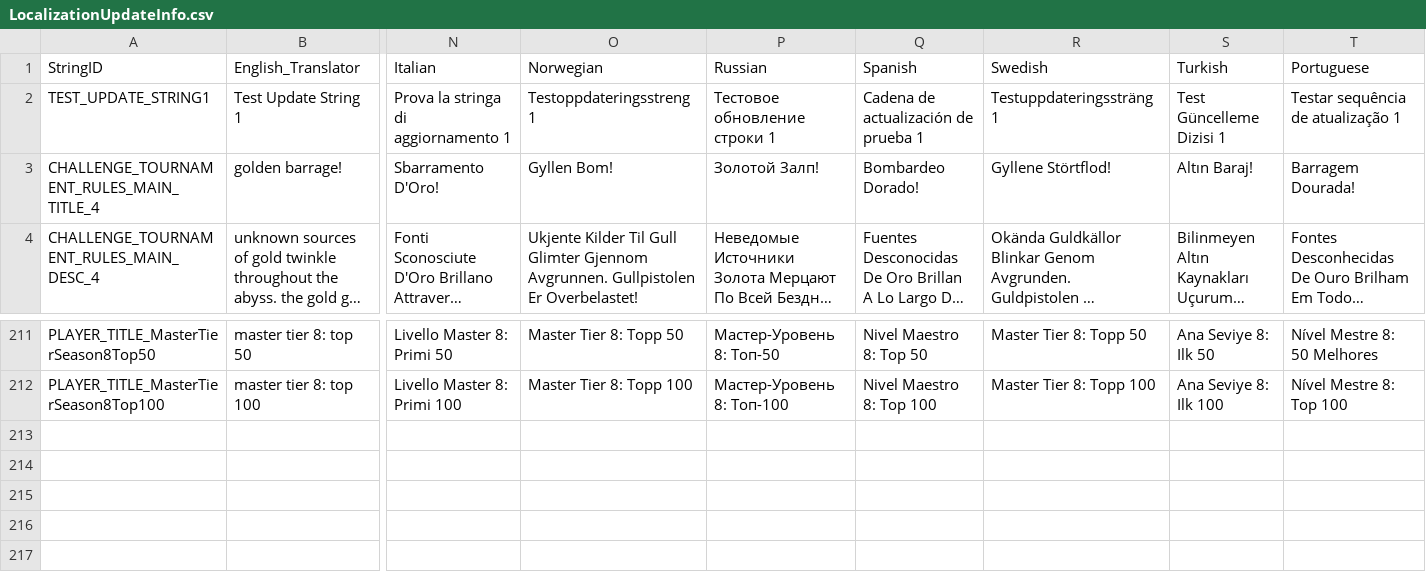
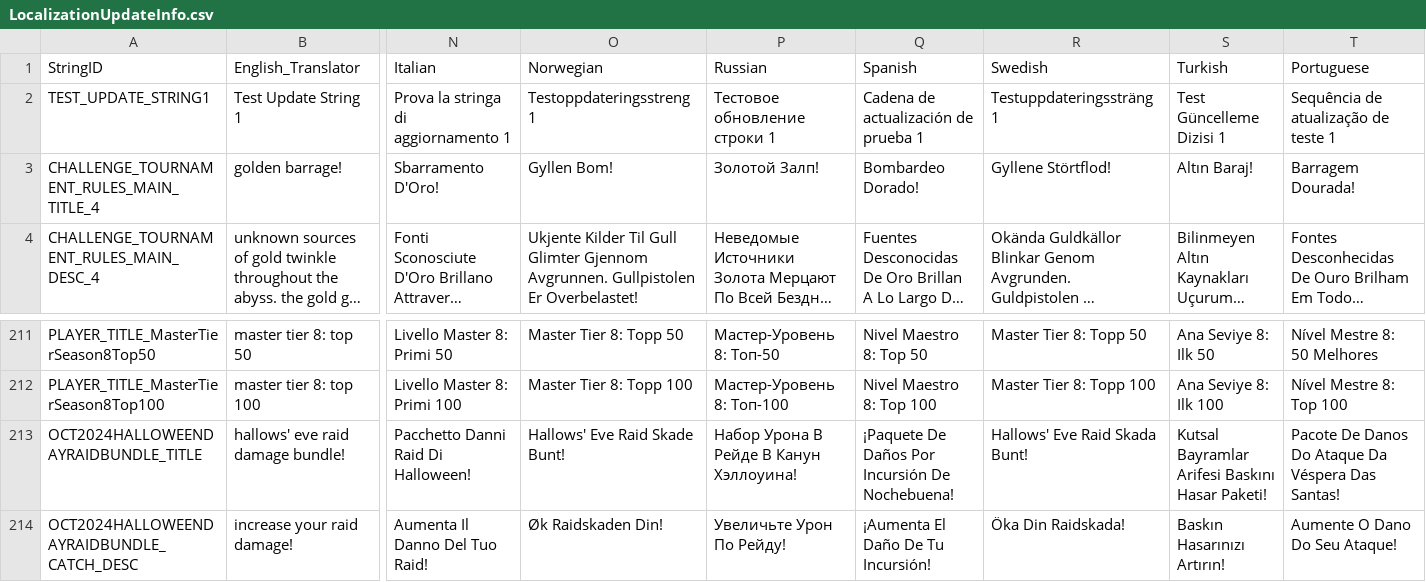
Before and after one commit to rawrzcookie/TT2_CSV, a CSV file: csv/LocalizationUpdateInfo.csv, drawn as a sheet; only a part is shown, gaps mark what is left out; long unchanged cells end in …; rows hold the shown columns only; the diff names each change by its address in the sheet, - before the commit and + after, or states it on an @@ line.

```diff
--- a/csv/LocalizationUpdateInfo.csv
+++ b/csv/LocalizationUpdateInfo.csv
-T2 (Portuguese): Testar sequência de atualização 1
+T2 (Portuguese): Sequência de atualização de teste 1
+row 213: OCT2024HALLOWEENDAYRAIDBUNDLE_TITLE | hallows' eve raid damage bundle! | Pacchetto Danni Raid Di Halloween! | Hallows' Eve Raid Skade Bunt! | Набор Урона В Рейде В Канун Хэллоуина! | ¡Paquete De Daños Por Incursión De Nochebuena! | Hallows' Eve Raid Skada Bunt! | Kutsal Bayramlar Arifesi Baskını Hasar Paketi! | Pacote De Danos Do Ataque Da Véspera Das Santas!
+row 214: OCT2024HALLOWEENDAYRAIDBUNDLE_CATCH_DESC | increase your raid damage! | Aumenta Il Danno Del Tuo Raid! | Øk Raidskaden Din! | Увеличьте Урон По Рейду! | ¡Aumenta El Daño De Tu Incursión! | Öka Din Raidskada! | Baskın Hasarınızı Artırın! | Aumente O Dano Do Seu Ataque!
```
Also changed, not shown: csv/ShopBundleInfo.csv.
